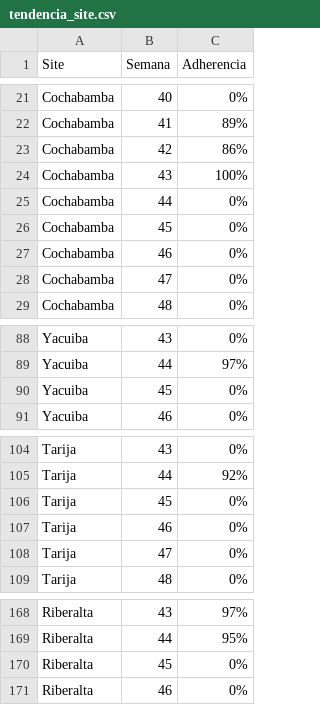
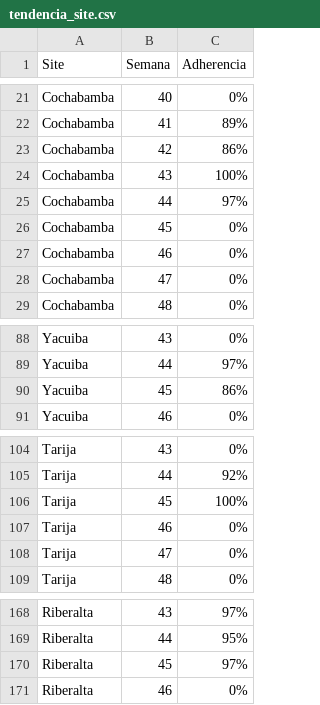
Before and after one commit to cristiancornejomercado-sys/dashboard-ronda-calidad, a CSV file: tendencia_site.csv, drawn as a sheet; only a part is shown, gaps mark what is left out.

```diff
--- a/tendencia_site.csv
+++ b/tendencia_site.csv
@@ -24,3 +24,3 @@ Cochabamba;42;86%
 Cochabamba;43;100%
-Cochabamba;44;0%
+Cochabamba;44;97%
 Cochabamba;45;0%
@@ -89,3 +89,3 @@ Yacuiba;43;0%
 Yacuiba;44;97%
-Yacuiba;45;0%
+Yacuiba;45;86%
 Yacuiba;46;0%
@@ -105,3 +105,3 @@ Tarija;43;0%
 Tarija;44;92%
-Tarija;45;0%
+Tarija;45;100%
 Tarija;46;0%
@@ -169,3 +169,3 @@ Riberalta;43;97%
 Riberalta;44;95%
-Riberalta;45;0%
+Riberalta;45;97%
 Riberalta;46;0%
```
Also changed, not shown: acciones.csv, dashboard_kpi.csv, 5 other files.
